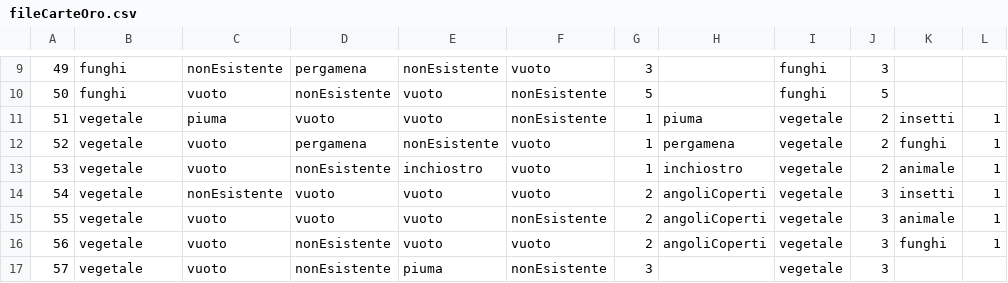
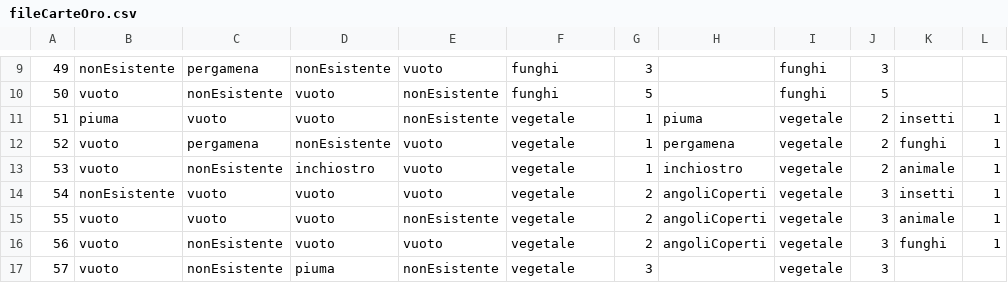
Before and after one commit to FedericoCremonesi/Codex, a CSV file: ProgettoCodex1092450/fileCarteOro.csv, drawn as a sheet; only a part is shown, gaps mark what is left out; the diff covers the shown part only.

```diff
--- a/ProgettoCodex1092450/fileCarteOro.csv
+++ b/ProgettoCodex1092450/fileCarteOro.csv
@@ -9,9 +9,9 @@
-49,funghi,nonEsistente,pergamena,nonEsistente,vuoto,3,,funghi,3,,
-50,funghi,vuoto,nonEsistente,vuoto,nonEsistente,5,,funghi,5,,
-51,vegetale,piuma,vuoto,vuoto,nonEsistente,1,piuma,vegetale,2,insetti,1
-52,vegetale,vuoto,pergamena,nonEsistente,vuoto,1,pergamena,vegetale,2,funghi,1
-53,vegetale,vuoto,nonEsistente,inchiostro,vuoto,1,inchiostro,vegetale,2,animale,1
-54,vegetale,nonEsistente,vuoto,vuoto,vuoto,2,angoliCoperti,vegetale,3,insetti,1
-55,vegetale,vuoto,vuoto,vuoto,nonEsistente,2,angoliCoperti,vegetale,3,animale,1
-56,vegetale,vuoto,nonEsistente,vuoto,vuoto,2,angoliCoperti,vegetale,3,funghi,1
-57,vegetale,vuoto,nonEsistente,piuma,nonEsistente,3,,vegetale,3,,
+49,nonEsistente,pergamena,nonEsistente,vuoto,funghi,3,,funghi,3,,
+50,vuoto,nonEsistente,vuoto,nonEsistente,funghi,5,,funghi,5,,
+51,piuma,vuoto,vuoto,nonEsistente,vegetale,1,piuma,vegetale,2,insetti,1
+52,vuoto,pergamena,nonEsistente,vuoto,vegetale,1,pergamena,vegetale,2,funghi,1
+53,vuoto,nonEsistente,inchiostro,vuoto,vegetale,1,inchiostro,vegetale,2,animale,1
+54,nonEsistente,vuoto,vuoto,vuoto,vegetale,2,angoliCoperti,vegetale,3,insetti,1
+55,vuoto,vuoto,vuoto,nonEsistente,vegetale,2,angoliCoperti,vegetale,3,animale,1
+56,vuoto,nonEsistente,vuoto,vuoto,vegetale,2,angoliCoperti,vegetale,3,funghi,1
+57,vuoto,nonEsistente,piuma,nonEsistente,vegetale,3,,vegetale,3,,
```
Also changed, not shown: 129 edited cells elsewhere in this file, ProgettoCodex1092450/fileCarteRisorsa.csv.
